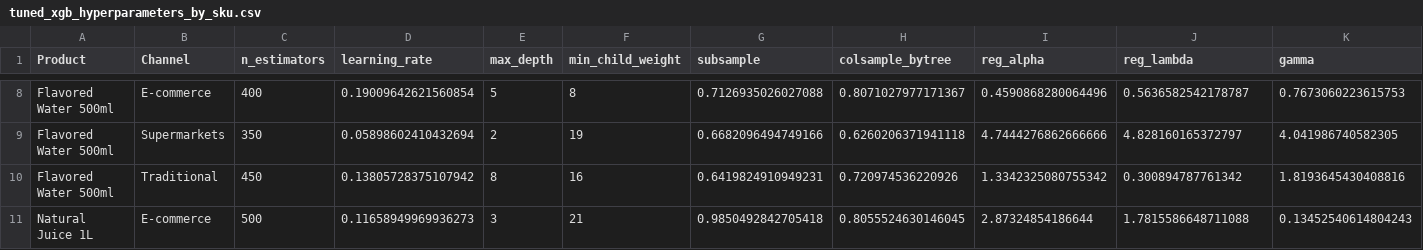
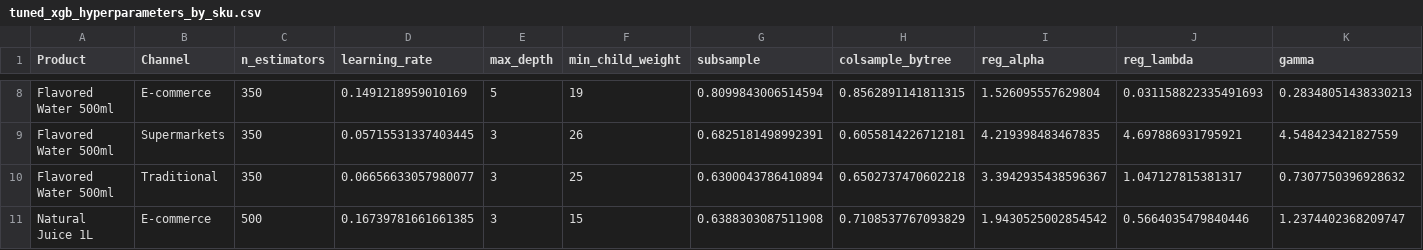
Before and after one commit to Priscila-Portela/mdlz-selec, a CSV file: output/tuned_xgb_hyperparameters_by_sku.csv, drawn as a sheet; only a part is shown, gaps mark what is left out; the diff covers the shown part only; the diff names each change by its address in the sheet, - before the commit and + after, or states it on an @@ line.

```diff
--- a/output/tuned_xgb_hyperparameters_by_sku.csv
+++ b/output/tuned_xgb_hyperparameters_by_sku.csv
-C8 (n_estimators): 400
+C8 (n_estimators): 350
-D8 (learning_rate): 0.19009642621560854
+D8 (learning_rate): 0.1491218959010169
-F8 (min_child_weight): 8
+F8 (min_child_weight): 19
-G8 (subsample): 0.7126935026027088
+G8 (subsample): 0.8099843006514594
-H8 (colsample_bytree): 0.8071027977171367
+H8 (colsample_bytree): 0.8562891141811315
-I8 (reg_alpha): 0.4590868280064496
+I8 (reg_alpha): 1.526095557629804
-J8 (reg_lambda): 0.5636582542178787
+J8 (reg_lambda): 0.031158822335491693
-K8 (gamma): 0.7673060223615753
+K8 (gamma): 0.28348051438330213
-D9 (learning_rate): 0.05898602410432694
+D9 (learning_rate): 0.05715531337403445
-E9 (max_depth): 2
+E9 (max_depth): 3
-F9 (min_child_weight): 19
+F9 (min_child_weight): 26
-G9 (subsample): 0.6682096494749166
+G9 (subsample): 0.6825181498992391
-H9 (colsample_bytree): 0.6260206371941118
+H9 (colsample_bytree): 0.6055814226712181
-I9 (reg_alpha): 4.7444276862666666
+I9 (reg_alpha): 4.219398483467835
-J9 (reg_lambda): 4.828160165372797
+J9 (reg_lambda): 4.697886931795921
-K9 (gamma): 4.041986740582305
+K9 (gamma): 4.548423421827559
-C10 (n_estimators): 450
+C10 (n_estimators): 350
-D10 (learning_rate): 0.13805728375107942
+D10 (learning_rate): 0.06656633057980077
-E10 (max_depth): 8
+E10 (max_depth): 3
-F10 (min_child_weight): 16
+F10 (min_child_weight): 25
-G10 (subsample): 0.6419824910949231
+G10 (subsample): 0.6300043786410894
-H10 (colsample_bytree): 0.720974536220926
+H10 (colsample_bytree): 0.6502737470602218
-I10 (reg_alpha): 1.3342325080755342
+I10 (reg_alpha): 3.3942935438596367
-J10 (reg_lambda): 0.300894787761342
+J10 (reg_lambda): 1.047127815381317
-K10 (gamma): 1.8193645430408816
+K10 (gamma): 0.7307750396928632
-D11 (learning_rate): 0.11658949969936273
+D11 (learning_rate): 0.16739781661661385
-F11 (min_child_weight): 21
+F11 (min_child_weight): 15
-G11 (subsample): 0.9850492842705418
+G11 (subsample): 0.6388303087511908
-H11 (colsample_bytree): 0.8055524630146045
+H11 (colsample_bytree): 0.7108537767093829
-I11 (reg_alpha): 2.87324854186644
+I11 (reg_alpha): 1.9430525002854542
-J11 (reg_lambda): 1.7815586648711088
+J11 (reg_lambda): 0.5664035479840446
-K11 (gamma): 0.13452540614804243
+K11 (gamma): 1.2374402368209747
```
Also changed, not shown: 96 edited cells elsewhere in this file, output/constraint_fix_test.csv, output/forecast_78_semanas.csv, 35 other files.
